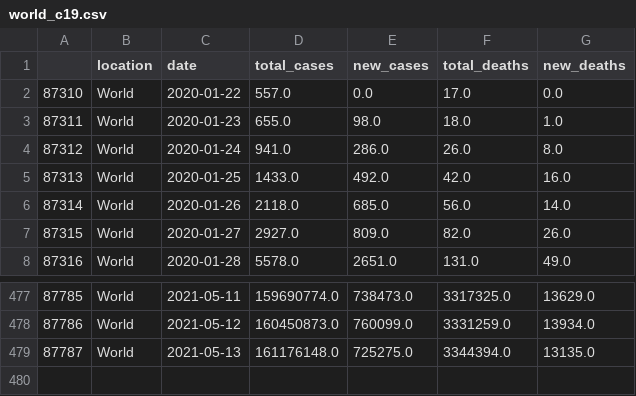
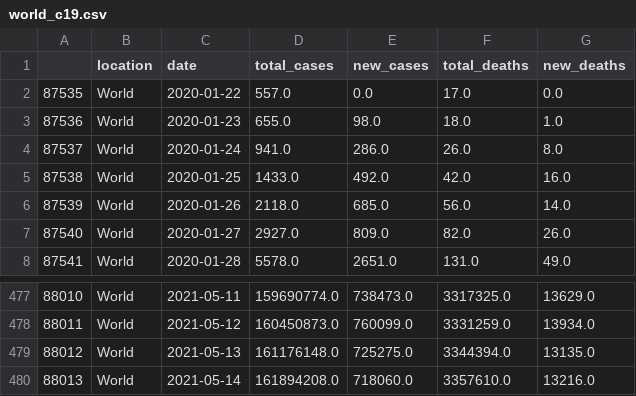
Before and after one commit to antonio-hickey/gDash, a CSV file: data/covid/world_c19.csv, drawn as a sheet; only a part is shown, gaps mark what is left out; the diff names each change by its address in the sheet, - before the commit and + after, or states it on an @@ line.

Commit message:
Automated Data Update

```diff
--- a/data/covid/world_c19.csv
+++ b/data/covid/world_c19.csv
@@ column A renumbered between rows 2 and 479 @@
+row 480: 88013 | World | 2021-05-14 | 161894208.0 | 718060.0 | 3357610.0 | 13216.0
```
